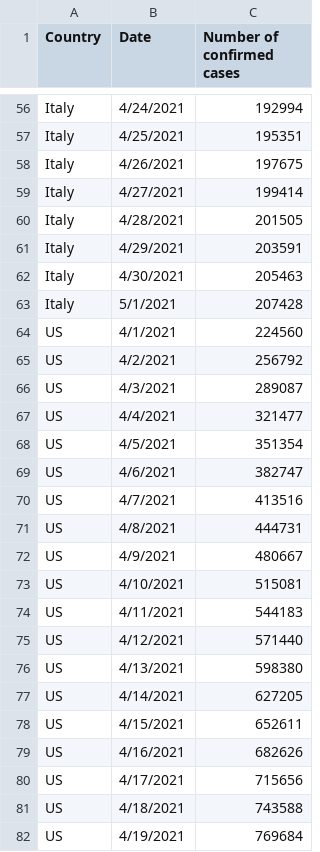
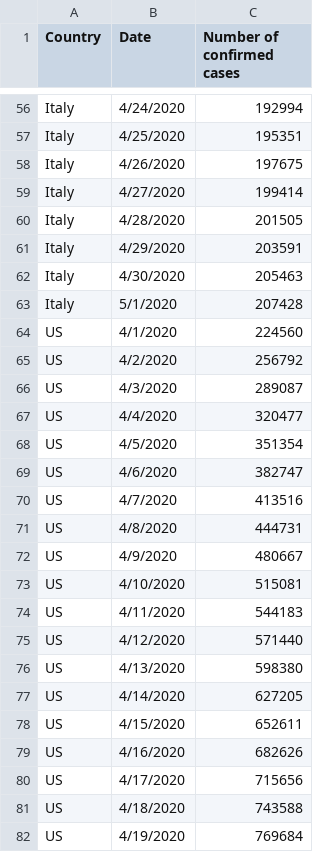
Before and after one commit to TrungDS10/Wuhan_Virus_Dashboard, a CSV file: data2020_fix.csv, drawn as a sheet; only a part is shown, gaps mark what is left out; the diff covers the shown part only; the diff names each change by its address in the sheet, - before the commit and + after, or states it on an @@ line.

```diff
--- a/data2020_fix.csv
+++ b/data2020_fix.csv
-B56 (Date): 4/24/2021
+B56 (Date): 4/24/2020
-B57 (Date): 4/25/2021
+B57 (Date): 4/25/2020
-B58 (Date): 4/26/2021
+B58 (Date): 4/26/2020
-B59 (Date): 4/27/2021
+B59 (Date): 4/27/2020
-B60 (Date): 4/28/2021
+B60 (Date): 4/28/2020
-B61 (Date): 4/29/2021
+B61 (Date): 4/29/2020
-B62 (Date): 4/30/2021
+B62 (Date): 4/30/2020
-B63 (Date): 5/1/2021
+B63 (Date): 5/1/2020
-B64 (Date): 4/1/2021
+B64 (Date): 4/1/2020
-B65 (Date): 4/2/2021
+B65 (Date): 4/2/2020
-B66 (Date): 4/3/2021
+B66 (Date): 4/3/2020
-B67 (Date): 4/4/2021
+B67 (Date): 4/4/2020
-C67 (Number of confirmed cases): 321477
+C67 (Number of confirmed cases): 320477
-B68 (Date): 4/5/2021
+B68 (Date): 4/5/2020
-B69 (Date): 4/6/2021
+B69 (Date): 4/6/2020
-B70 (Date): 4/7/2021
+B70 (Date): 4/7/2020
-B71 (Date): 4/8/2021
+B71 (Date): 4/8/2020
-B72 (Date): 4/9/2021
+B72 (Date): 4/9/2020
-B73 (Date): 4/10/2021
+B73 (Date): 4/10/2020
-B74 (Date): 4/11/2021
+B74 (Date): 4/11/2020
-B75 (Date): 4/12/2021
+B75 (Date): 4/12/2020
-B76 (Date): 4/13/2021
+B76 (Date): 4/13/2020
-B77 (Date): 4/14/2021
+B77 (Date): 4/14/2020
-B78 (Date): 4/15/2021
+B78 (Date): 4/15/2020
-B79 (Date): 4/16/2021
+B79 (Date): 4/16/2020
-B80 (Date): 4/17/2021
+B80 (Date): 4/17/2020
-B81 (Date): 4/18/2021
+B81 (Date): 4/18/2020
-B82 (Date): 4/19/2021
+B82 (Date): 4/19/2020
```
Also changed, not shown: 99 edited cells elsewhere in this file.
